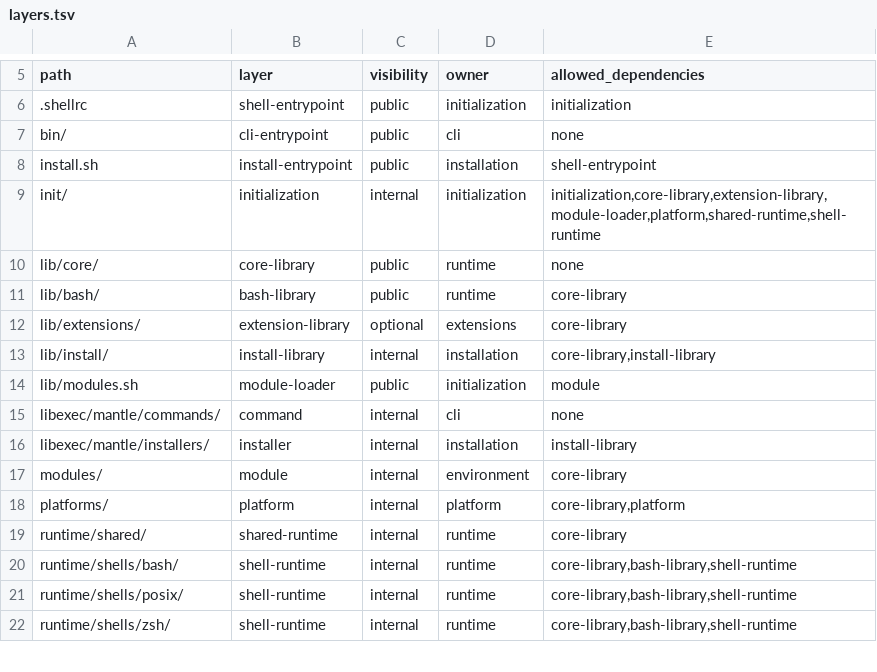
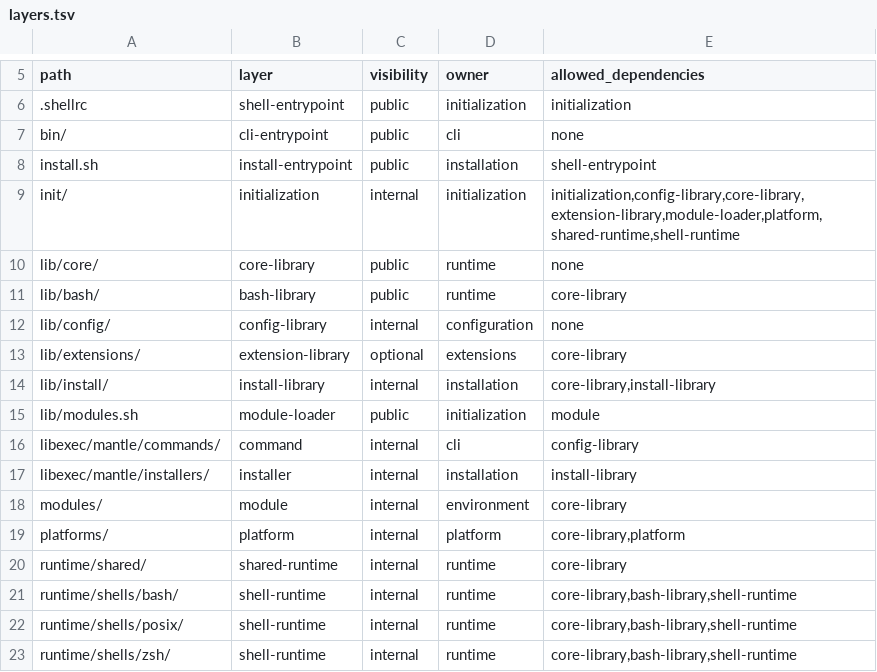
Before and after one commit to egohygiene/empathy, a TSV file: mantle/config/architecture/layers.tsv, drawn as a sheet; only a part is shown, gaps mark what is left out.

Commit message:
feat(mantle): 🧩 add typed profiles and config

```diff
--- a/mantle/config/architecture/layers.tsv
+++ b/mantle/config/architecture/layers.tsv
@@ -8,5 +8,6 @@ bin/	cli-entrypoint	public	cli	none
 install.sh	install-entrypoint	public	installation	shell-entrypoint
-init/	initialization	internal	initialization	initialization,core-library,extension-library,module-loader,platform,shared-runtime,shell-runtime
+init/	initialization	internal	initialization	initialization,config-library,core-library,extension-library,module-loader,platform,shared-runtime,shell-runtime
 lib/core/	core-library	public	runtime	none
 lib/bash/	bash-library	public	runtime	core-library
+lib/config/	config-library	internal	configuration	none
 lib/extensions/	extension-library	optional	extensions	core-library
@@ -14,3 +15,3 @@ lib/install/	install-library	internal	installation	core-library,install-library
 lib/modules.sh	module-loader	public	initialization	module
-libexec/mantle/commands/	command	internal	cli	none
+libexec/mantle/commands/	command	internal	cli	config-library
 libexec/mantle/installers/	installer	internal	installation	install-library
```
Also changed, not shown: 38 other files.
